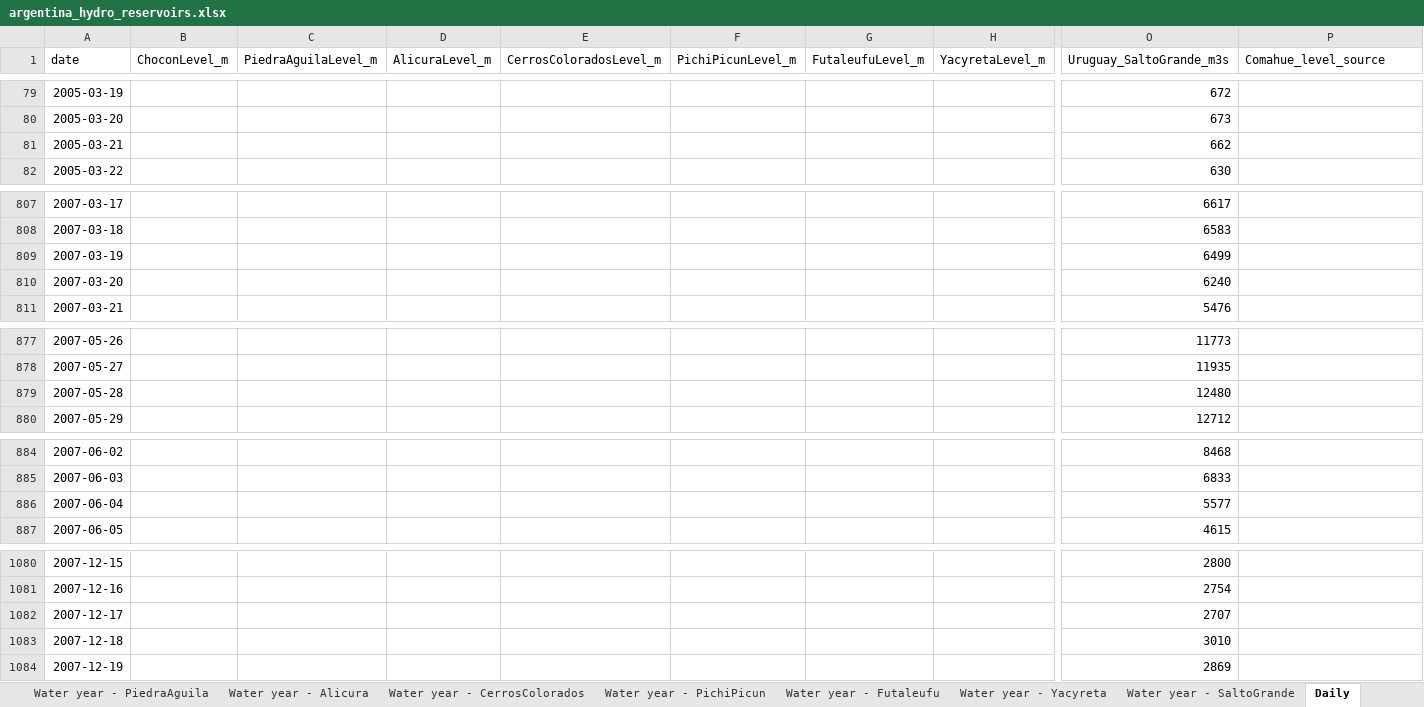
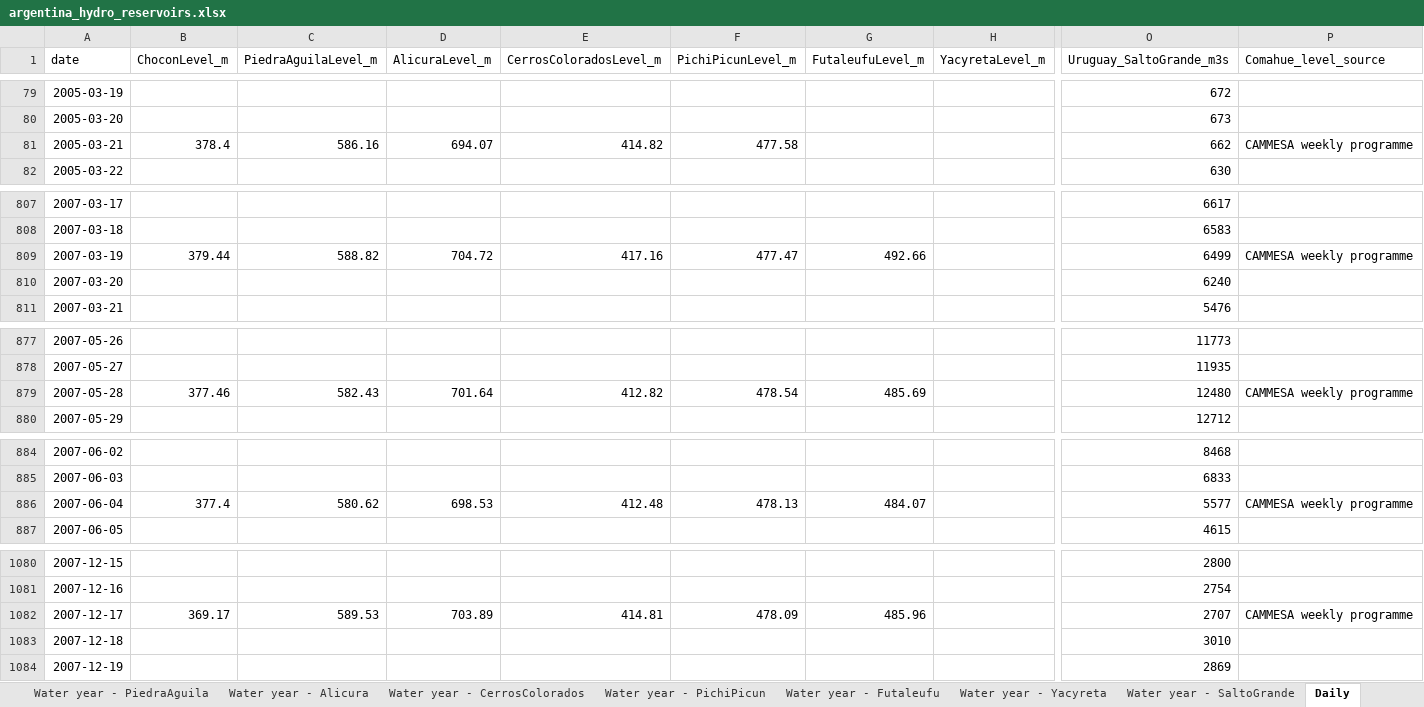
Before and after one commit to thomasdalton9/Energy-public, an Excel workbook: output/Data and Chart Outputs/argentina_hydro_reservoirs.xlsx, sheet Daily, drawn as a sheet; only a part is shown, gaps mark what is left out; values as stored, in another font and other column widths than the file's, no borders; the diff covers the shown part only; the diff names each change by its address in the sheet, - before the commit and + after, or states it on an @@ line.

```diff
--- a/output/Data and Chart Outputs/argentina_hydro_reservoirs.xlsx (sheet Daily)
+++ b/output/Data and Chart Outputs/argentina_hydro_reservoirs.xlsx (sheet Daily)
-B81 (ChoconLevel_m): (empty)
+B81 (ChoconLevel_m): 378.4
-C81 (PiedraAguilaLevel_m): (empty)
+C81 (PiedraAguilaLevel_m): 586.16
-D81 (AlicuraLevel_m): (empty)
+D81 (AlicuraLevel_m): 694.07
-E81 (CerrosColoradosLevel_m): (empty)
+E81 (CerrosColoradosLevel_m): 414.82
-F81 (PichiPicunLevel_m): (empty)
+F81 (PichiPicunLevel_m): 477.58
-P81 (Comahue_level_source): (empty)
+P81 (Comahue_level_source): CAMMESA weekly programme
-B809 (ChoconLevel_m): (empty)
+B809 (ChoconLevel_m): 379.44
-C809 (PiedraAguilaLevel_m): (empty)
+C809 (PiedraAguilaLevel_m): 588.82
-D809 (AlicuraLevel_m): (empty)
+D809 (AlicuraLevel_m): 704.72
-E809 (CerrosColoradosLevel_m): (empty)
+E809 (CerrosColoradosLevel_m): 417.16
-F809 (PichiPicunLevel_m): (empty)
+F809 (PichiPicunLevel_m): 477.47
-G809 (FutaleufuLevel_m): (empty)
+G809 (FutaleufuLevel_m): 492.66
-P809 (Comahue_level_source): (empty)
+P809 (Comahue_level_source): CAMMESA weekly programme
-B879 (ChoconLevel_m): (empty)
+B879 (ChoconLevel_m): 377.46
-C879 (PiedraAguilaLevel_m): (empty)
+C879 (PiedraAguilaLevel_m): 582.43
-D879 (AlicuraLevel_m): (empty)
+D879 (AlicuraLevel_m): 701.64
-E879 (CerrosColoradosLevel_m): (empty)
+E879 (CerrosColoradosLevel_m): 412.82
-F879 (PichiPicunLevel_m): (empty)
+F879 (PichiPicunLevel_m): 478.54
-G879 (FutaleufuLevel_m): (empty)
+G879 (FutaleufuLevel_m): 485.69
-P879 (Comahue_level_source): (empty)
+P879 (Comahue_level_source): CAMMESA weekly programme
-B886 (ChoconLevel_m): (empty)
+B886 (ChoconLevel_m): 377.4
-C886 (PiedraAguilaLevel_m): (empty)
+C886 (PiedraAguilaLevel_m): 580.62
-D886 (AlicuraLevel_m): (empty)
+D886 (AlicuraLevel_m): 698.53
-E886 (CerrosColoradosLevel_m): (empty)
+E886 (CerrosColoradosLevel_m): 412.48
-F886 (PichiPicunLevel_m): (empty)
+F886 (PichiPicunLevel_m): 478.13
-G886 (FutaleufuLevel_m): (empty)
+G886 (FutaleufuLevel_m): 484.07
-P886 (Comahue_level_source): (empty)
+P886 (Comahue_level_source): CAMMESA weekly programme
-B1082 (ChoconLevel_m): (empty)
+B1082 (ChoconLevel_m): 369.17
-C1082 (PiedraAguilaLevel_m): (empty)
+C1082 (PiedraAguilaLevel_m): 589.53
-D1082 (AlicuraLevel_m): (empty)
+D1082 (AlicuraLevel_m): 703.89
-E1082 (CerrosColoradosLevel_m): (empty)
+E1082 (CerrosColoradosLevel_m): 414.81
-F1082 (PichiPicunLevel_m): (empty)
+F1082 (PichiPicunLevel_m): 478.09
-G1082 (FutaleufuLevel_m): (empty)
+G1082 (FutaleufuLevel_m): 485.96
-P1082 (Comahue_level_source): (empty)
+P1082 (Comahue_level_source): CAMMESA weekly programme
```
Also changed, not shown: 12 edited cells elsewhere in this sheet, sheet Weekly programme, sheet Units, 1 other file.
